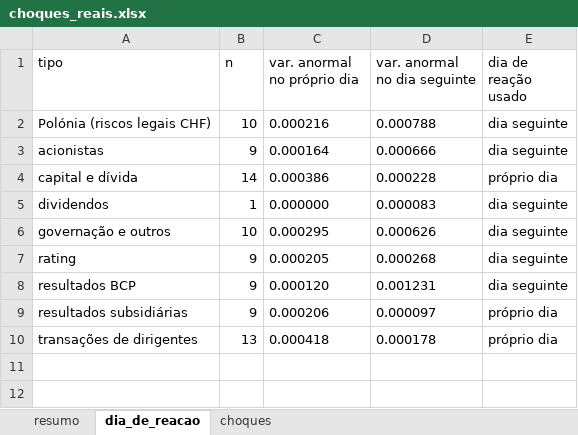
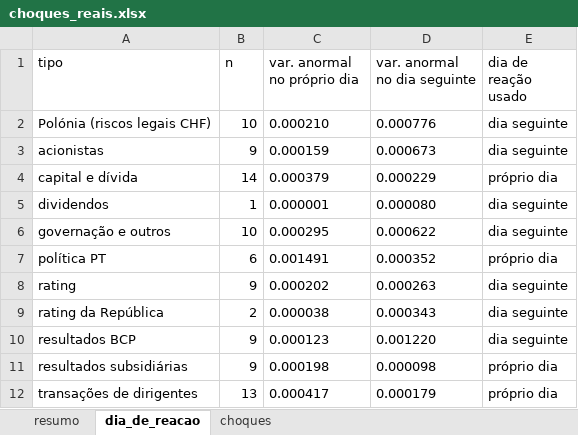
Before and after one commit to miguelleal13/sad-euronext-g2, an Excel workbook: data/processed/choques_reais.xlsx, sheet dia_de_reacao, drawn as a sheet; values as stored, in another font and other column widths than the file's, no borders; addresses are those after the commit; the diff names each change by its address in the sheet, - before the commit and + after, or states it on an @@ line.

```diff
--- a/data/processed/choques_reais.xlsx (sheet dia_de_reacao)
+++ b/data/processed/choques_reais.xlsx (sheet dia_de_reacao)
-C2 (var. anormal no próprio dia): 0.000216
+C2 (var. anormal no próprio dia): 0.000210
-D2 (var. anormal no dia seguinte): 0.000788
+D2 (var. anormal no dia seguinte): 0.000776
-C3 (var. anormal no próprio dia): 0.000164
+C3 (var. anormal no próprio dia): 0.000159
-D3 (var. anormal no dia seguinte): 0.000666
+D3 (var. anormal no dia seguinte): 0.000673
-C4 (var. anormal no próprio dia): 0.000386
+C4 (var. anormal no próprio dia): 0.000379
-D4 (var. anormal no dia seguinte): 0.000228
+D4 (var. anormal no dia seguinte): 0.000229
-C5 (var. anormal no próprio dia): 0.000000
+C5 (var. anormal no próprio dia): 0.000001
-D5 (var. anormal no dia seguinte): 0.000083
+D5 (var. anormal no dia seguinte): 0.000080
-D6 (var. anormal no dia seguinte): 0.000626
+D6 (var. anormal no dia seguinte): 0.000622
+row 7: política PT | 6 | 0.001491 | 0.000352 | próprio dia
-C8 (var. anormal no próprio dia): 0.000205
+C8 (var. anormal no próprio dia): 0.000202
-D8 (var. anormal no dia seguinte): 0.000268
+D8 (var. anormal no dia seguinte): 0.000263
+row 9: rating da República | 2 | 0.000038 | 0.000343 | dia seguinte
-C10 (var. anormal no próprio dia): 0.000120
+C10 (var. anormal no próprio dia): 0.000123
-D10 (var. anormal no dia seguinte): 0.001231
+D10 (var. anormal no dia seguinte): 0.001220
-C11 (var. anormal no próprio dia): 0.000206
+C11 (var. anormal no próprio dia): 0.000198
-D11 (var. anormal no dia seguinte): 0.000097
+D11 (var. anormal no dia seguinte): 0.000098
-C12 (var. anormal no próprio dia): 0.000418
+C12 (var. anormal no próprio dia): 0.000417
-D12 (var. anormal no dia seguinte): 0.000178
+D12 (var. anormal no dia seguinte): 0.000179
```
Also changed, not shown: sheet choques, sheet resumo, 3 other files.
